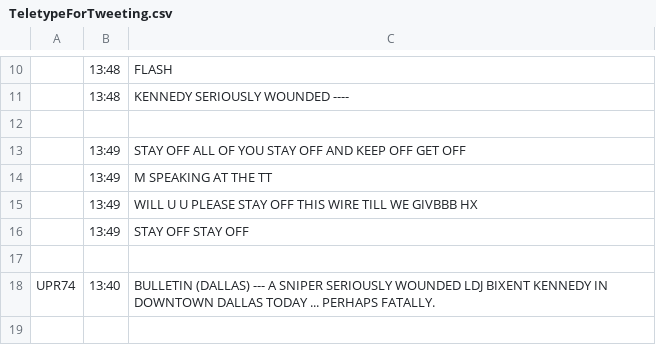
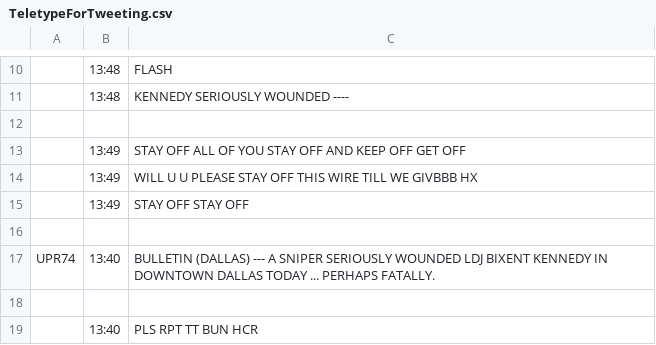
Before and after one commit to MatthewStephens/jfk50, a CSV file: TeletypeForTweeting.csv, drawn as a sheet; only a part is shown, gaps mark what is left out; the shorter side is filled out with more unchanged rows; the diff names each change by its address in the sheet, - before the commit and + after, or states it on an @@ line.

Commit message:
removing tweet that gets interpreted as DM

```diff
--- a/TeletypeForTweeting.csv
+++ b/TeletypeForTweeting.csv
-row 14:  | 13:49 | M SPEAKING AT THE TT
```
